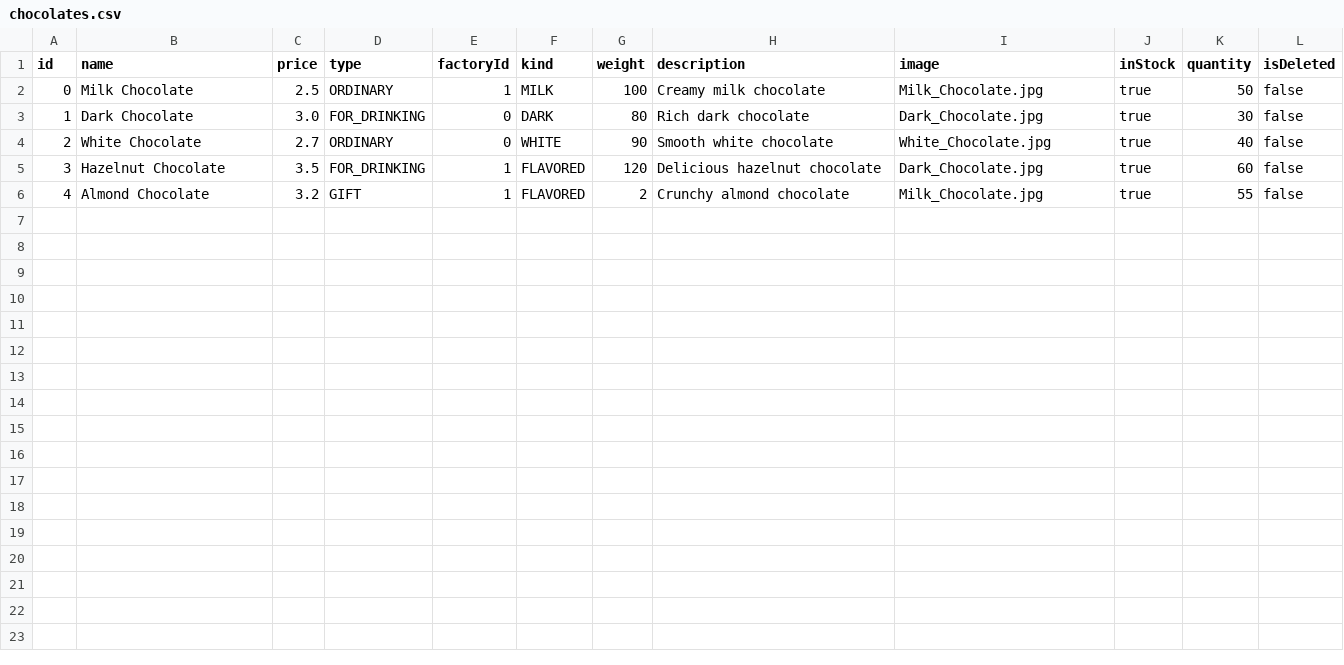
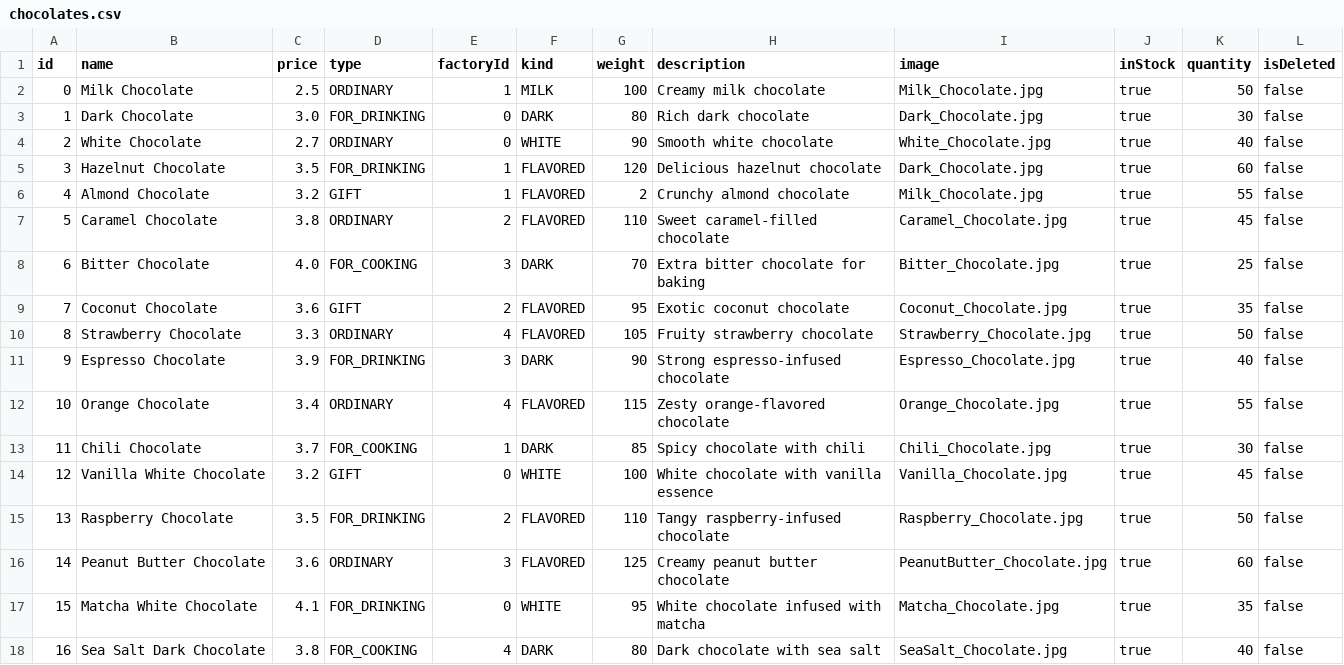
Before and after one commit to marijamandic/ChocolateFactory, a CSV file: Kostur/Backend/WebShopAppREST/src/main/webapp/chocolates.csv, drawn as a sheet; the diff names each change by its address in the sheet, - before the commit and + after, or states it on an @@ line.

Commit message:
feat: finished factory display

```diff
--- a/Kostur/Backend/WebShopAppREST/src/main/webapp/chocolates.csv
+++ b/Kostur/Backend/WebShopAppREST/src/main/webapp/chocolates.csv
+row 7: 5 | Caramel Chocolate | 3.8 | ORDINARY | 2 | FLAVORED | 110 | Sweet caramel-filled chocolate | Caramel_Chocolate.jpg | true | 45 | false
+row 8: 6 | Bitter Chocolate | 4.0 | FOR_COOKING | 3 | DARK | 70 | Extra bitter chocolate for baking | Bitter_Chocolate.jpg | true | 25 | false
+row 9: 7 | Coconut Chocolate | 3.6 | GIFT | 2 | FLAVORED | 95 | Exotic coconut chocolate | Coconut_Chocolate.jpg | true | 35 | false
+row 10: 8 | Strawberry Chocolate | 3.3 | ORDINARY | 4 | FLAVORED | 105 | Fruity strawberry chocolate | Strawberry_Chocolate.jpg | true | 50 | false
+row 11: 9 | Espresso Chocolate | 3.9 | FOR_DRINKING | 3 | DARK | 90 | Strong espresso-infused chocolate | Espresso_Chocolate.jpg | true | 40 | false
+row 12: 10 | Orange Chocolate | 3.4 | ORDINARY | 4 | FLAVORED | 115 | Zesty orange-flavored chocolate | Orange_Chocolate.jpg | true | 55 | false
+row 13: 11 | Chili Chocolate | 3.7 | FOR_COOKING | 1 | DARK | 85 | Spicy chocolate with chili | Chili_Chocolate.jpg | true | 30 | false
+row 14: 12 | Vanilla White Chocolate | 3.2 | GIFT | 0 | WHITE | 100 | White chocolate with vanilla essence | Vanilla_Chocolate.jpg | true | 45 | false
+row 15: 13 | Raspberry Chocolate | 3.5 | FOR_DRINKING | 2 | FLAVORED | 110 | Tangy raspberry-infused chocolate | Raspberry_Chocolate.jpg | true | 50 | false
+row 16: 14 | Peanut Butter Chocolate | 3.6 | ORDINARY | 3 | FLAVORED | 125 | Creamy peanut butter chocolate | PeanutButter_Chocolate.jpg | true | 60 | false
+row 17: 15 | Matcha White Chocolate | 4.1 | FOR_DRINKING | 0 | WHITE | 95 | White chocolate infused with matcha | Matcha_Chocolate.jpg | true | 35 | false
+row 18: 16 | Sea Salt Dark Chocolate | 3.8 | FOR_COOKING | 4 | DARK | 80 | Dark chocolate with sea salt | SeaSalt_Chocolate.jpg | true | 40 | false
```
Also changed, not shown: Kostur/Backend/WebShopAppREST/src/main/webapp/factories.csv, 10 other files.
